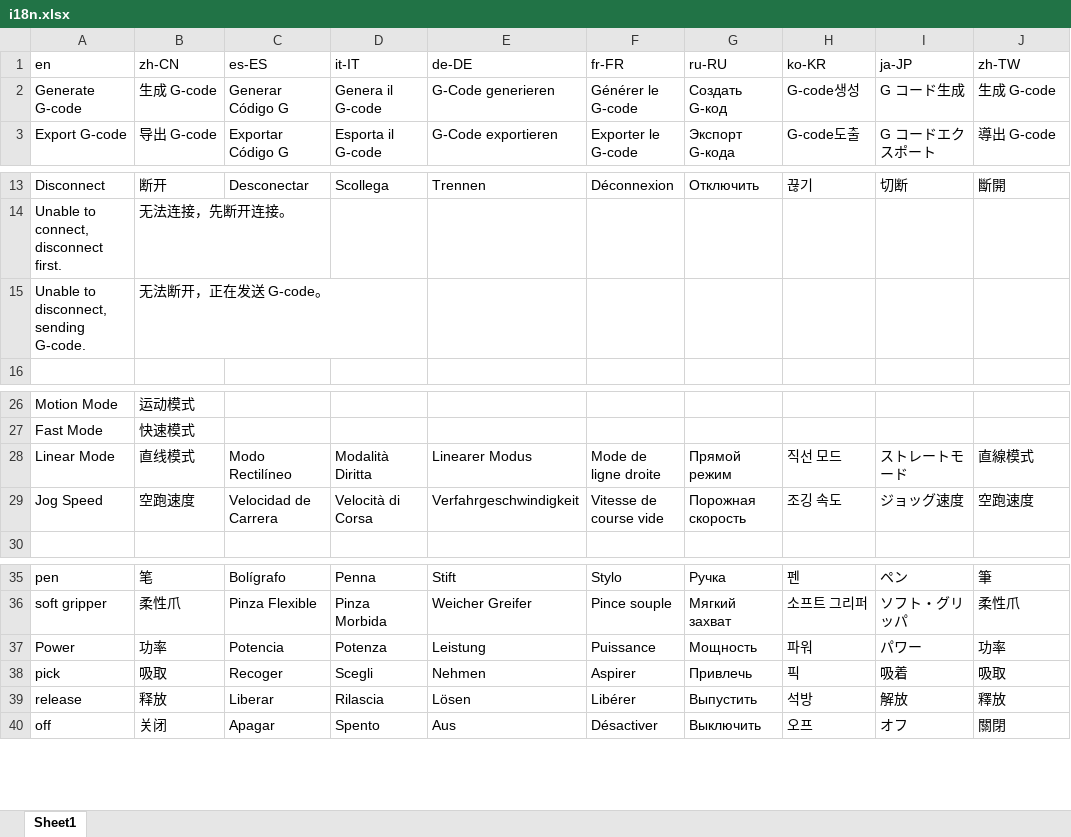
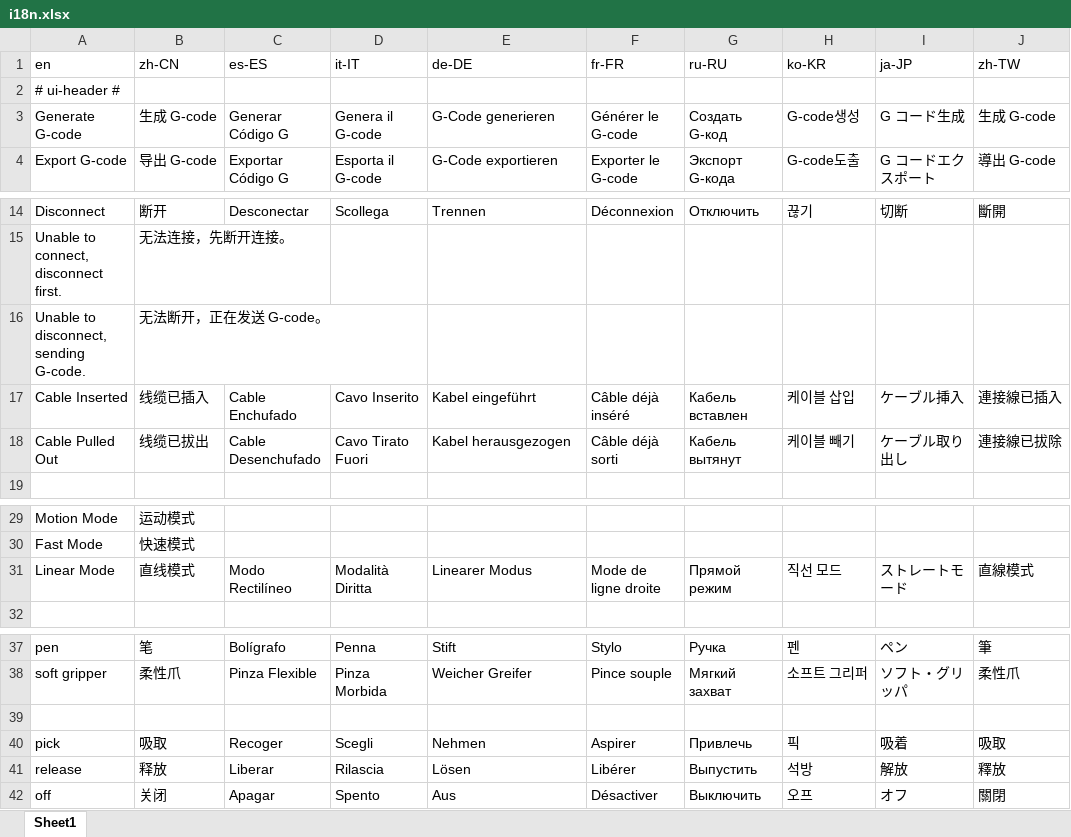
Before and after one commit to Rotrics-Dev/rotrics-studio-app, an Excel workbook: web/i18n.xlsx, sheet Sheet1, drawn as a sheet; only a part is shown, gaps mark what is left out; values as stored, in another font and other column widths than the file's, no cell formats; addresses are those after the commit; the diff covers the shown part only; the diff names each change by its address in the sheet, - before the commit and + after, or states it on an @@ line.

```diff
--- a/web/i18n.xlsx (sheet Sheet1)
+++ b/web/i18n.xlsx (sheet Sheet1)
+row 2: # ui-header #
+row 17: Cable Inserted | 线缆已插入 | Cable Enchufado | Cavo Inserito | Kabel eingeführt | Câble déjà inséré | Кабель вставлен | 케이블 삽입 | ケーブル挿入 | 連接線已插入
+row 18: Cable Pulled Out | 线缆已拔出 | Cable Desenchufado | Cavo Tirato Fuori | Kabel herausgezogen | Câble déjà sorti | Кабель вытянут | 케이블 빼기 | ケーブル取り出し | 連接線已拔除
@@ row 29 moved to row 96: Jog Speed @@
-row 39: Power | 功率 | Potencia | Potenza | Leistung | Puissance | Мощность | 파워 | パワー | 功率
+row 39: (empty)
```
Also changed, not shown: 60 added rows, 56 removed rows and 15 edited cells elsewhere in this sheet, cell formats, 7 other files.
